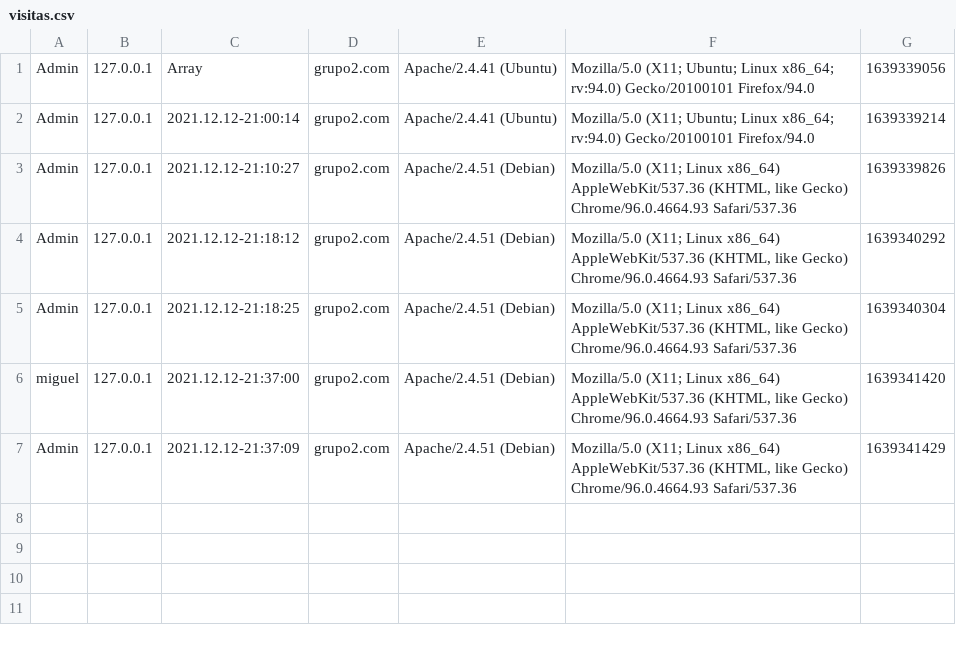
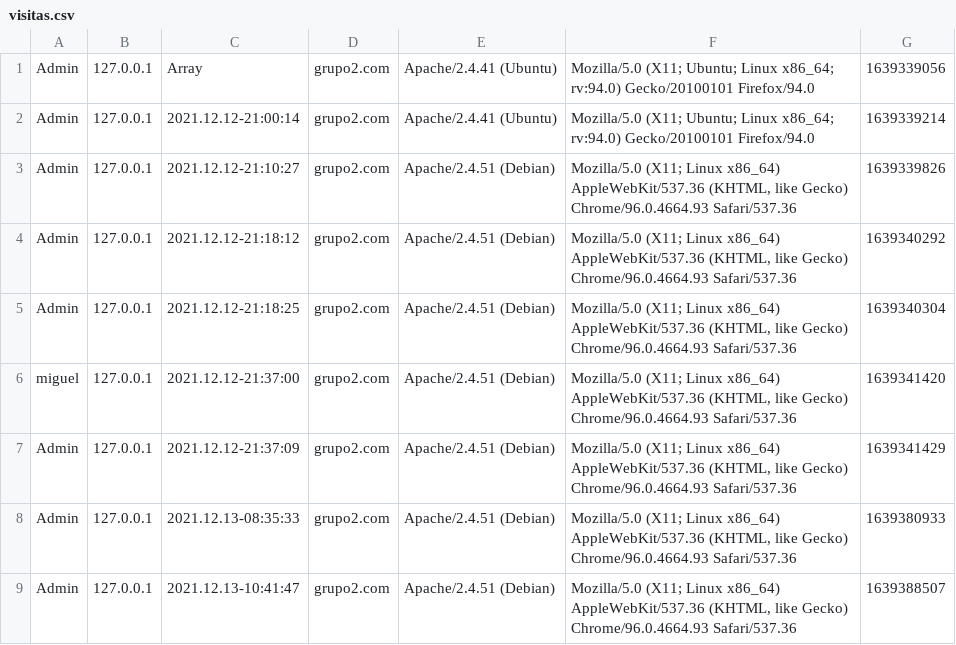
Before and after one commit to dwcs-ucha/grupo02-21, a CSV file: DataBase/visitas.csv, drawn as a sheet; the diff names each change by its address in the sheet, - before the commit and + after, or states it on an @@ line.

```diff
--- a/DataBase/visitas.csv
+++ b/DataBase/visitas.csv
+row 8: Admin | 127.0.0.1 | 2021.12.13-08:35:33 | grupo2.com | Apache/2.4.51 (Debian) | Mozilla/5.0 (X11; Linux x86_64) AppleWebKit/537.36 (KHTML, like Gecko) Chrome/96.0.4664.93 Safari/537.36 | 1639380933
+row 9: Admin | 127.0.0.1 | 2021.12.13-10:41:47 | grupo2.com | Apache/2.4.51 (Debian) | Mozilla/5.0 (X11; Linux x86_64) AppleWebKit/537.36 (KHTML, like Gecko) Chrome/96.0.4664.93 Safari/537.36 | 1639388507
```
Also changed, not shown: 3 other files.
